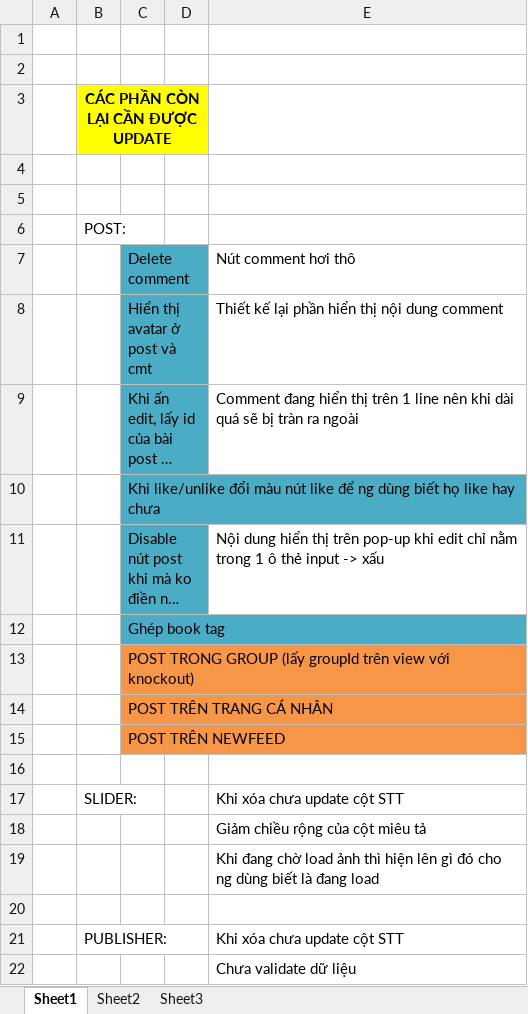
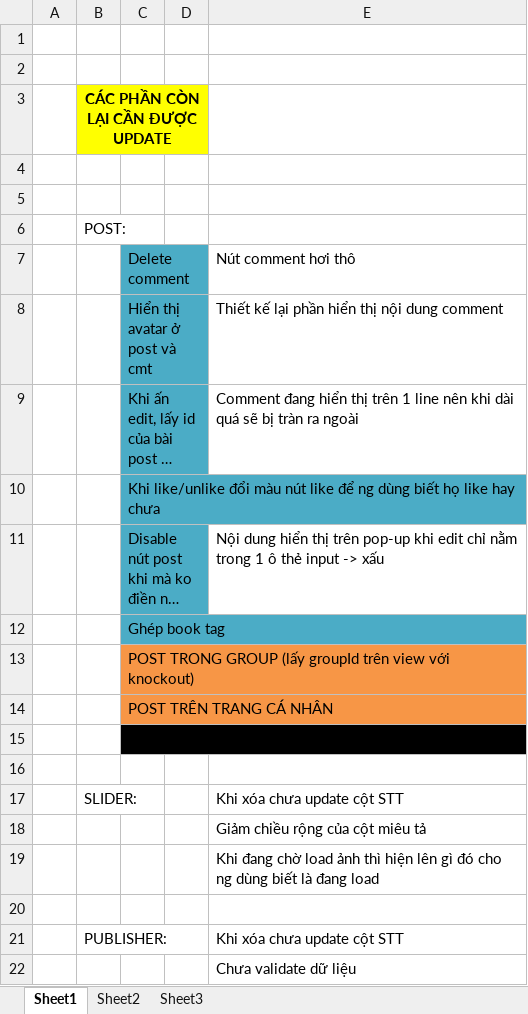
Before and after one commit to sangnvus/201609JS02, an Excel workbook: WIP/Users/HuyenPT/My coding tasks.xlsx, sheet Sheet1, drawn as a sheet; long unchanged cells end in …; values as stored, in another font and other column widths than the file's, no borders; the diff names each change by its address in the sheet, - before the commit and + after, or states it on an @@ line.

```diff
--- a/WIP/Users/HuyenPT/My coding tasks.xlsx (sheet Sheet1)
+++ b/WIP/Users/HuyenPT/My coding tasks.xlsx (sheet Sheet1)
-C15 fill: #F79646
+C15 fill: #000000
```
Also changed, not shown: WIP/Users/HuyenPT/Tiến độ dự án_Coding, Design, TC, SRS.xlsx, 6 other files.
